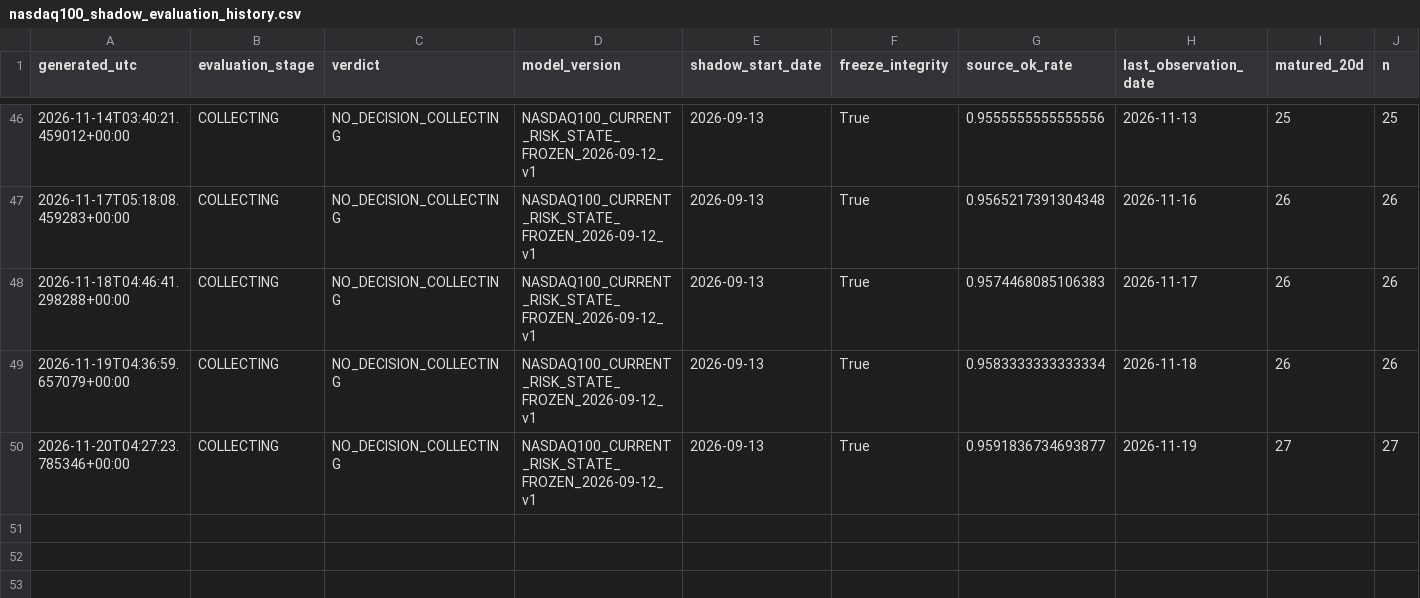
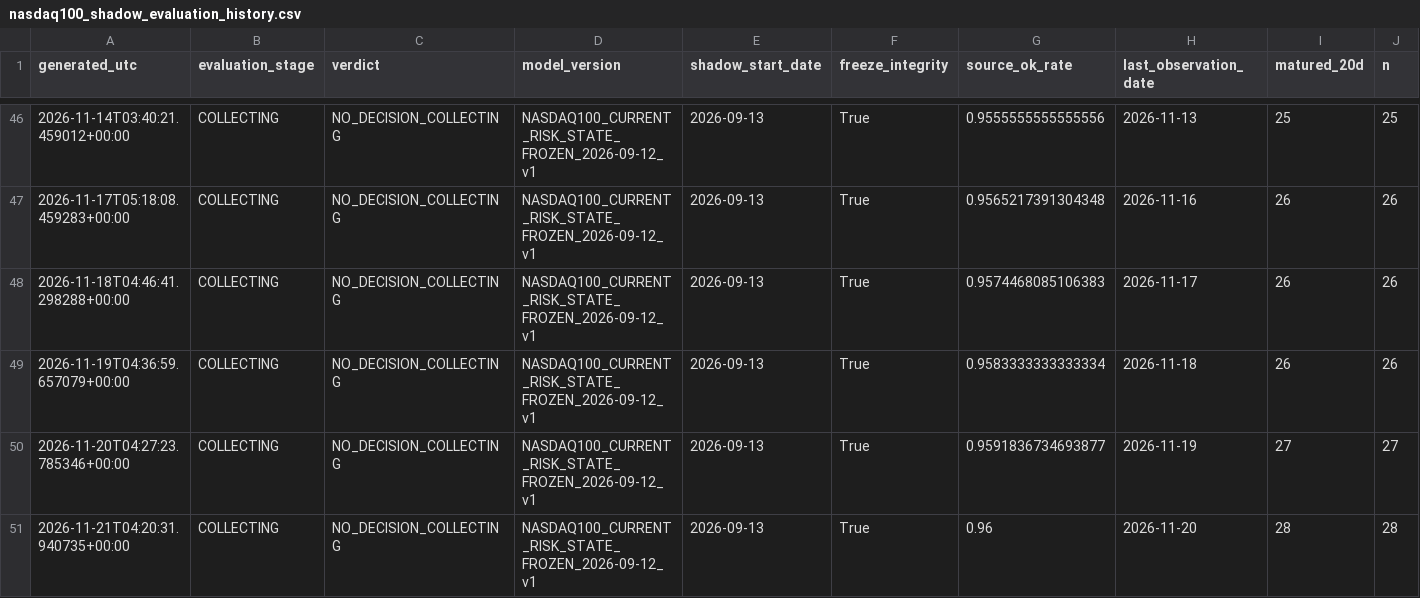
Before and after one commit to bolzp85-gif/regime_backtest, a CSV file: shadow_logs/nasdaq100_shadow_evaluation_history.csv, drawn as a sheet; only a part is shown, gaps mark what is left out; rows hold the shown columns only; the diff names each change by its address in the sheet, - before the commit and + after, or states it on an @@ line.

```diff
--- a/shadow_logs/nasdaq100_shadow_evaluation_history.csv
+++ b/shadow_logs/nasdaq100_shadow_evaluation_history.csv
+row 51: 2026-11-21T04:20:31.940735+00:00 | COLLECTING | NO_DECISION_COLLECTING | NASDAQ100_CURRENT_RISK_STATE_FROZEN_2026-09-12_v1 | 2026-09-13 | True | 0.96 | 2026-11-20 | 28 | 28
```
Also changed, not shown: shadow_logs/nasdaq100_shadow_evaluation_summary.csv, shadow_logs/nasdaq100_shadow_gate.csv, 3 other files.
